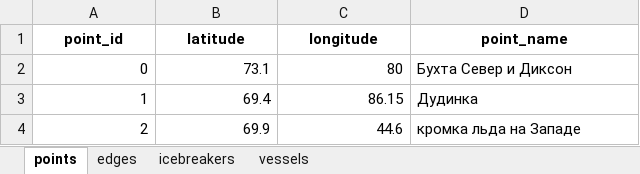
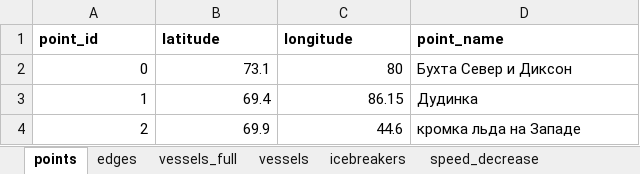
Before and after one commit to Branch-and-win/Hack_SMP, an Excel workbook: data/scenarios/base/input/model_data.xlsx, sheet points, drawn as a sheet; only a part is shown; values as stored, in another font and other column widths than the file's, no borders; the diff names each change by its address in the sheet, - before the commit and + after, or states it on an @@ line.

```diff
--- a/data/scenarios/base/input/model_data.xlsx (sheet points)
+++ b/data/scenarios/base/input/model_data.xlsx (sheet points)
+sheet tab: vessels_full
+sheet tab: speed_decrease
@@ sheet tab order changed: points | edges | vessels_full | vessels | icebreakers | speed_decrease @@
-A1:D1 alignment: center
+A1:D1 alignment: left
```
Also changed, not shown: sheet vessels, sheet edges, sheet icebreakers, data/scenarios/base_parent/input/model_data.xlsx.
